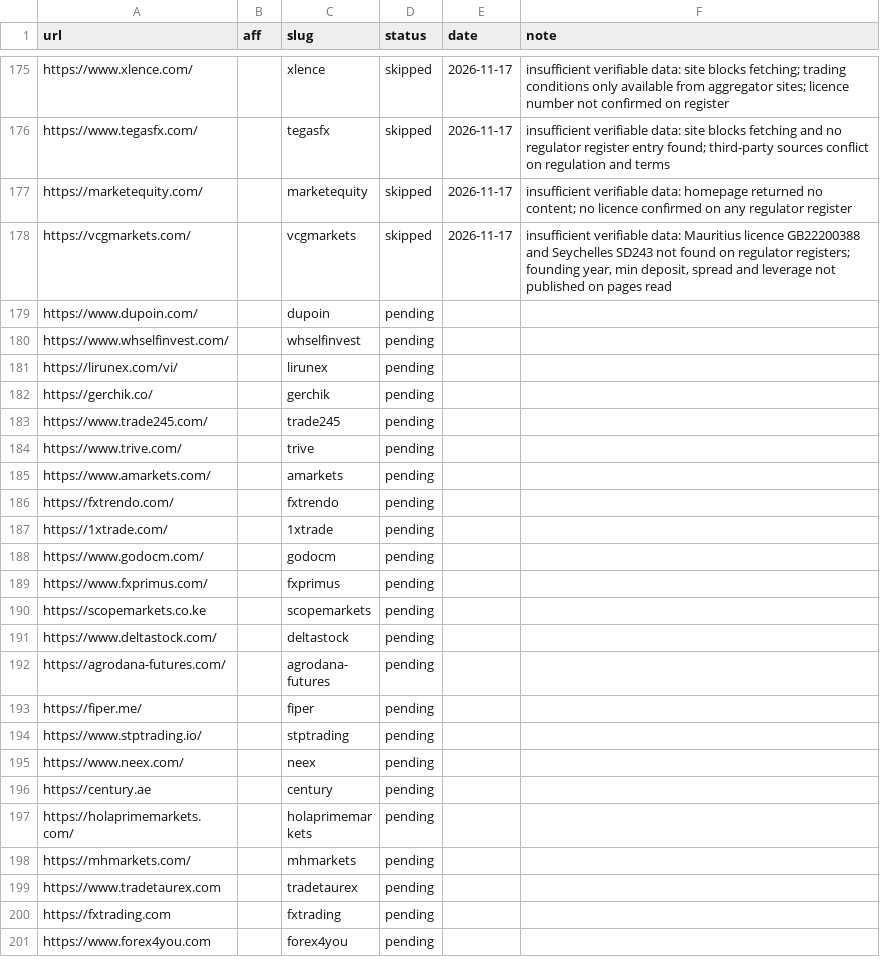
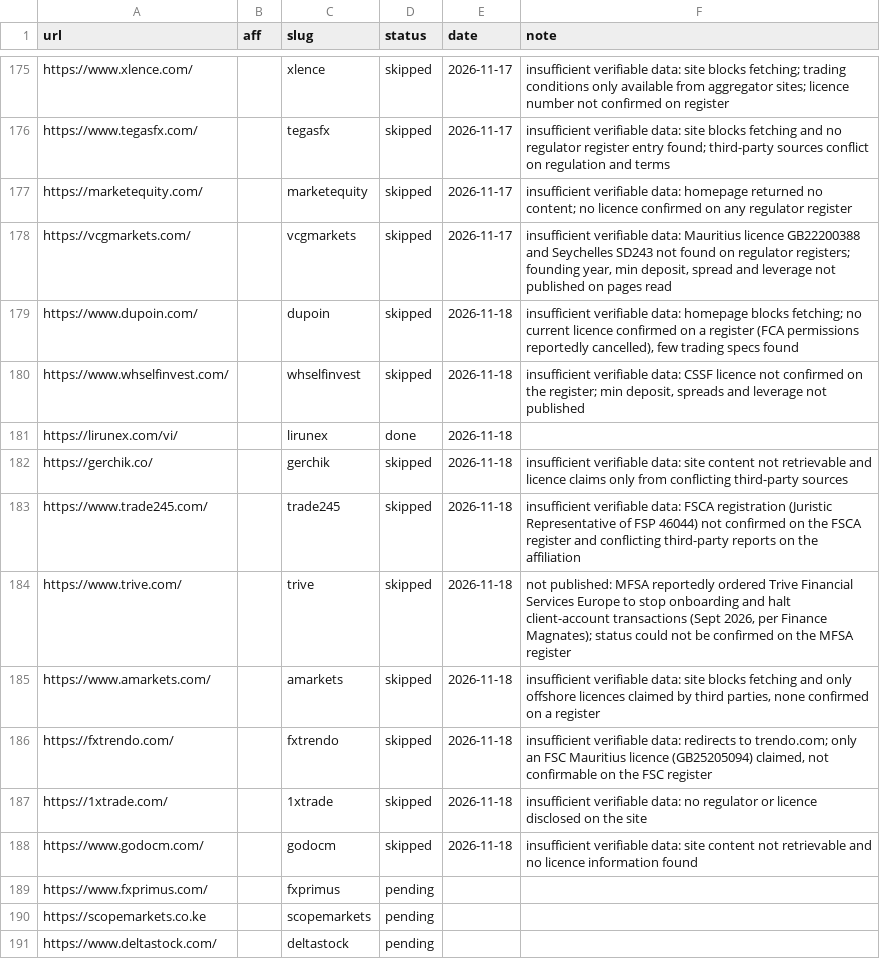
Before and after one commit to quykhanh1603/pip24h, a CSV file: automation/broker-queue.csv, drawn as a sheet; only a part is shown, gaps mark what is left out; the shorter side is filled out with more unchanged rows.

```diff
--- a/automation/broker-queue.csv
+++ b/automation/broker-queue.csv
@@ -178,12 +178,12 @@ https://marketequity.com/,,marketequity,skipped,2026-11-17,insufficient verifiab
 https://vcgmarkets.com/,,vcgmarkets,skipped,2026-11-17,"insufficient verifiable data: Mauritius licence GB22200388 and Seychelles SD243 not found on regulator registers; founding year, min deposit, spread and leverage not published on pages read"
-https://www.dupoin.com/,,dupoin,pending,,
-https://www.whselfinvest.com/,,whselfinvest,pending,,
-https://lirunex.com/vi/,,lirunex,pending,,
-https://gerchik.co/,,gerchik,pending,,
-https://www.trade245.com/,,trade245,pending,,
-https://www.trive.com/,,trive,pending,,
-https://www.amarkets.com/,,amarkets,pending,,
-https://fxtrendo.com/,,fxtrendo,pending,,
-https://1xtrade.com/,,1xtrade,pending,,
-https://www.godocm.com/,,godocm,pending,,
+https://www.dupoin.com/,,dupoin,skipped,2026-11-18,"insufficient verifiable data: homepage blocks fetching; no current licence confirmed on a register (FCA permissions reportedly cancelled), few trading specs found"
+https://www.whselfinvest.com/,,whselfinvest,skipped,2026-11-18,"insufficient verifiable data: CSSF licence not confirmed on the register; min deposit, spreads and leverage not published"
+https://lirunex.com/vi/,,lirunex,done,2026-11-18,
+https://gerchik.co/,,gerchik,skipped,2026-11-18,insufficient verifiable data: site content not retrievable and licence claims only from conflicting third-party sources
+https://www.trade245.com/,,trade245,skipped,2026-11-18,insufficient verifiable data: FSCA registration (Juristic Representative of FSP 46044) not confirmed on the FSCA register and conflicting third-party reports on the affiliation
+https://www.trive.com/,,trive,skipped,2026-11-18,"not published: MFSA reportedly ordered Trive Financial Services Europe to stop onboarding and halt client-account transactions (Sept 2026, per Finance Magnates); status could not be confirmed on the MFSA register"
+https://www.amarkets.com/,,amarkets,skipped,2026-11-18,"insufficient verifiable data: site blocks fetching and only offshore licences claimed by third parties, none confirmed on a register"
+https://fxtrendo.com/,,fxtrendo,skipped,2026-11-18,"insufficient verifiable data: redirects to trendo.com; only an FSC Mauritius licence (GB25205094) claimed, not confirmable on the FSC register"
+https://1xtrade.com/,,1xtrade,skipped,2026-11-18,insufficient verifiable data: no regulator or licence disclosed on the site
+https://www.godocm.com/,,godocm,skipped,2026-11-18,insufficient verifiable data: site content not retrievable and no licence information found
 https://www.fxprimus.com/,,fxprimus,pending,,
```
Also changed, not shown: 12 other files.
